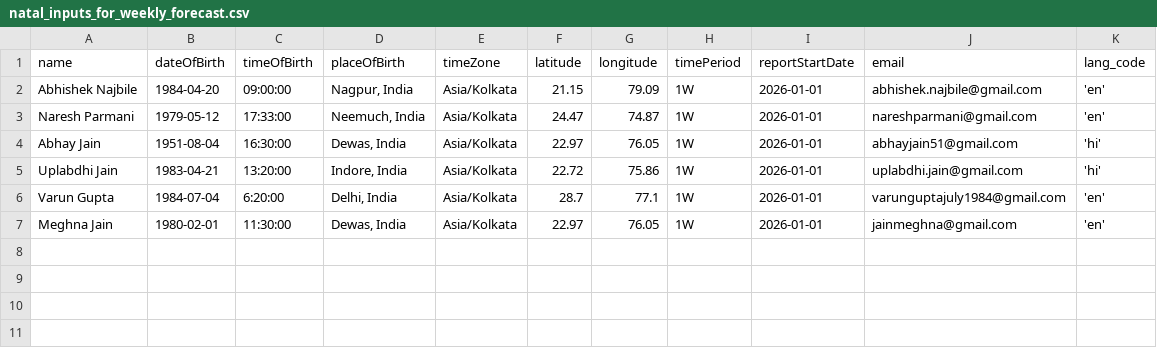
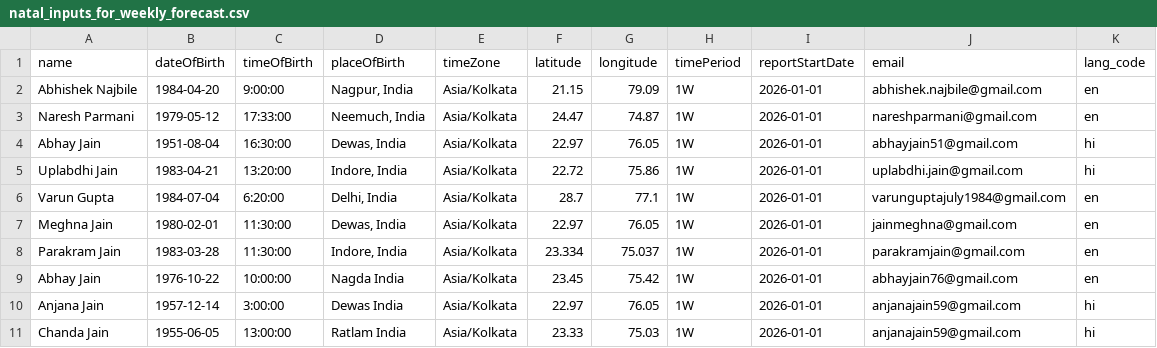
Before and after one commit to parakramjain/astro_aspects, a CSV file: automation/natal_inputs_for_weekly_forecast.csv, drawn as a sheet.

```diff
--- a/automation/natal_inputs_for_weekly_forecast.csv
+++ b/automation/natal_inputs_for_weekly_forecast.csv
@@ -1,7 +1,11 @@
 name,dateOfBirth,timeOfBirth,placeOfBirth,timeZone,latitude,longitude,timePeriod,reportStartDate,email, lang_code
-Abhishek Najbile,1984-04-20,09:00:00,"Nagpur, India",Asia/Kolkata,21.15,79.09,1W,2026-01-01,abhishek.najbile@gmail.com,'en'
-Naresh Parmani,1979-05-12,17:33:00,"Neemuch, India",Asia/Kolkata,24.47,74.87,1W,2026-01-01,nareshparmani@gmail.com,'en'
-Abhay Jain,1951-08-04,16:30:00,"Dewas, India",Asia/Kolkata,22.97,76.05,1W,2026-01-01,abhayjain51@gmail.com,'hi'
-Uplabdhi Jain,1983-04-21,13:20:00,"Indore, India",Asia/Kolkata,22.72,75.86,1W,2026-01-01,uplabdhi.jain@gmail.com,'hi'
-Varun Gupta,1984-07-04,6:20:00,"Delhi, India",Asia/Kolkata,28.7,77.1,1W,2026-01-01,varunguptajuly1984@gmail.com ,'en'
-Meghna Jain,1980-02-01,11:30:00,"Dewas, India",Asia/Kolkata,22.97,76.05,1W,2026-01-01,jainmeghna@gmail.com,'en'
+Abhishek Najbile,1984-04-20,9:00:00,"Nagpur, India",Asia/Kolkata,21.15,79.09,1W,2026-01-01,abhishek.najbile@gmail.com,en
+Naresh Parmani,1979-05-12,17:33:00,"Neemuch, India",Asia/Kolkata,24.47,74.87,1W,2026-01-01,nareshparmani@gmail.com,en
+Abhay Jain,1951-08-04,16:30:00,"Dewas, India",Asia/Kolkata,22.97,76.05,1W,2026-01-01,abhayjain51@gmail.com,hi
+Uplabdhi Jain,1983-04-21,13:20:00,"Indore, India",Asia/Kolkata,22.72,75.86,1W,2026-01-01,uplabdhi.jain@gmail.com,hi
+Varun Gupta,1984-07-04,6:20:00,"Delhi, India",Asia/Kolkata,28.7,77.1,1W,2026-01-01,varunguptajuly1984@gmail.com ,en
+Meghna Jain,1980-02-01,11:30:00,"Dewas, India",Asia/Kolkata,22.97,76.05,1W,2026-01-01,jainmeghna@gmail.com,en
+Parakram Jain,1983-03-28,11:30:00,"Indore, India",Asia/Kolkata,23.334,75.037,1W,2026-01-01,parakramjain@gmail.com,en
+Abhay Jain,1976-10-22,10:00:00,Nagda India,Asia/Kolkata,23.45,75.42,1W,2026-01-01,abhayjain76@gmail.com,en
+Anjana Jain,1957-12-14,3:00:00,Dewas India,Asia/Kolkata,22.97,76.05,1W,2026-01-01,anjanajain59@gmail.com,hi
+Chanda Jain,1955-06-05,13:00:00,Ratlam India,Asia/Kolkata,23.33,75.03,1W,2026-01-01,anjanajain59@gmail.com,hi
```
Also changed, not shown: automation/natal_inputs_for_daily_forecast_papa.csv, automation/sample_natal_inputs.csv, 47 other files.
